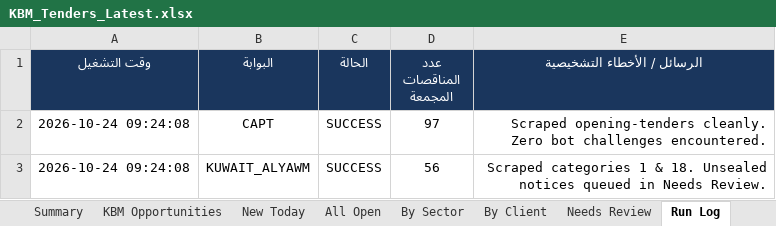
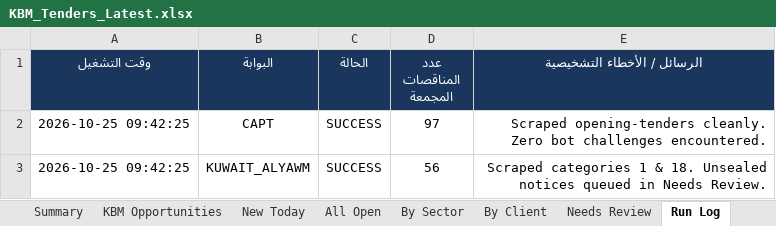
Before and after one commit to 6439144/KBM_TenderScout, an Excel workbook: output/reports/KBM_Tenders_Latest.xlsx, sheet Run Log, drawn as a sheet; values as stored, in another font and other column widths than the file's, no borders; the diff names each change by its address in the sheet, - before the commit and + after, or states it on an @@ line.

```diff
--- a/output/reports/KBM_Tenders_Latest.xlsx (sheet Run Log)
+++ b/output/reports/KBM_Tenders_Latest.xlsx (sheet Run Log)
-A2:A3 (وقت التشغيل): 2026-10-24 09:24:08
+A2:A3 (وقت التشغيل): 2026-10-25 09:42:25
```
Also changed, not shown: sheet All Open, sheet By Sector, sheet By Client, sheet KBM Opportunities, sheet New Today, sheet Summary, 1 other file.
